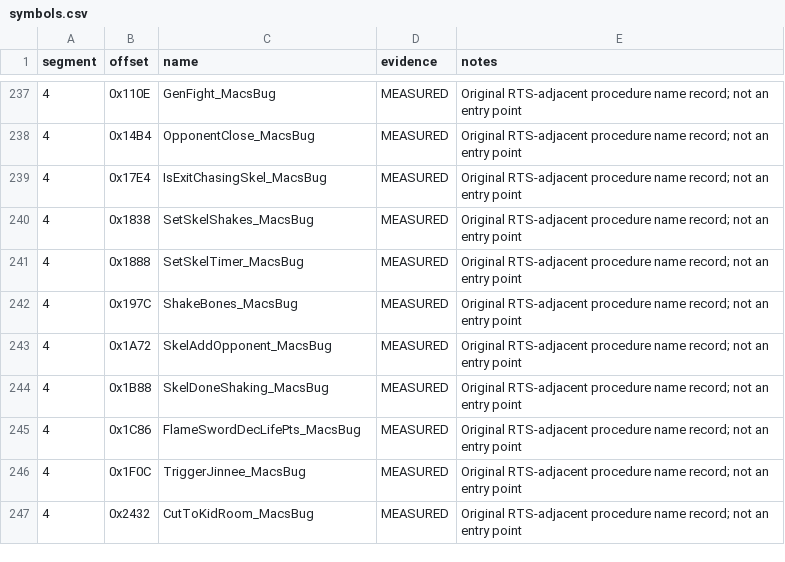
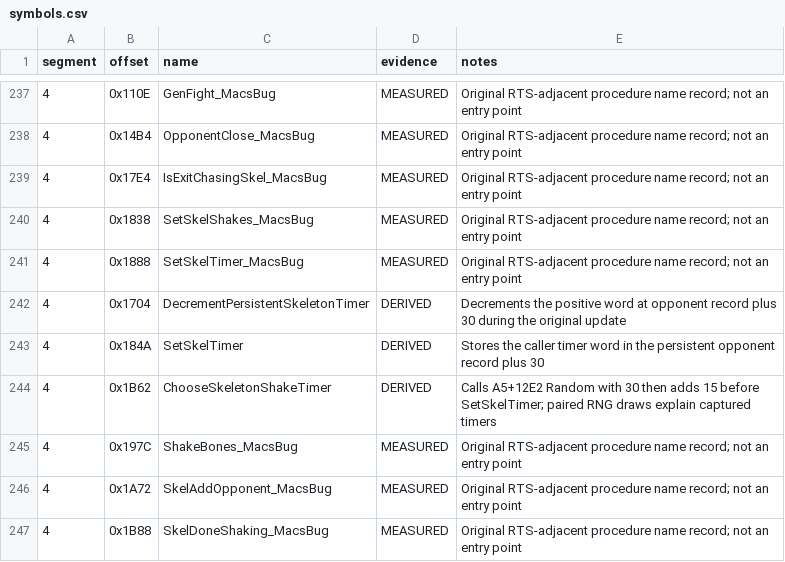
Before and after one commit to Vesuri/princeofpersia2, a CSV file: disasm/symbols.csv, drawn as a sheet; only a part is shown, gaps mark what is left out; the shorter side is filled out with more unchanged rows; the diff names each change by its address in the sheet, - before the commit and + after, or states it on an @@ line.

Commit message:
Qualify timing-dependent skeleton and shadow state under D18

```diff
--- a/disasm/symbols.csv
+++ b/disasm/symbols.csv
+row 242: 4 | 0x1704 | DecrementPersistentSkeletonTimer | DERIVED | Decrements the positive word at opponent record plus 30 during the original update
+row 243: 4 | 0x184A | SetSkelTimer | DERIVED | Stores the caller timer word in the persistent opponent record plus 30
+row 244: 4 | 0x1B62 | ChooseSkeletonShakeTimer | DERIVED | Calls A5+12E2 Random with 30 then adds 15 before SetSkelTimer; paired RNG draws explain captured timers
```
Also changed, not shown: 13 other files.
